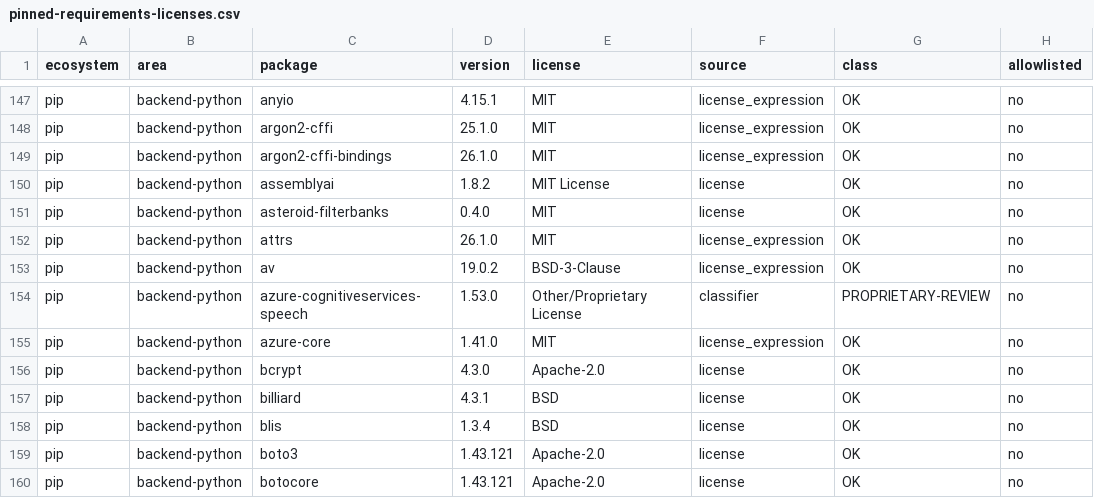
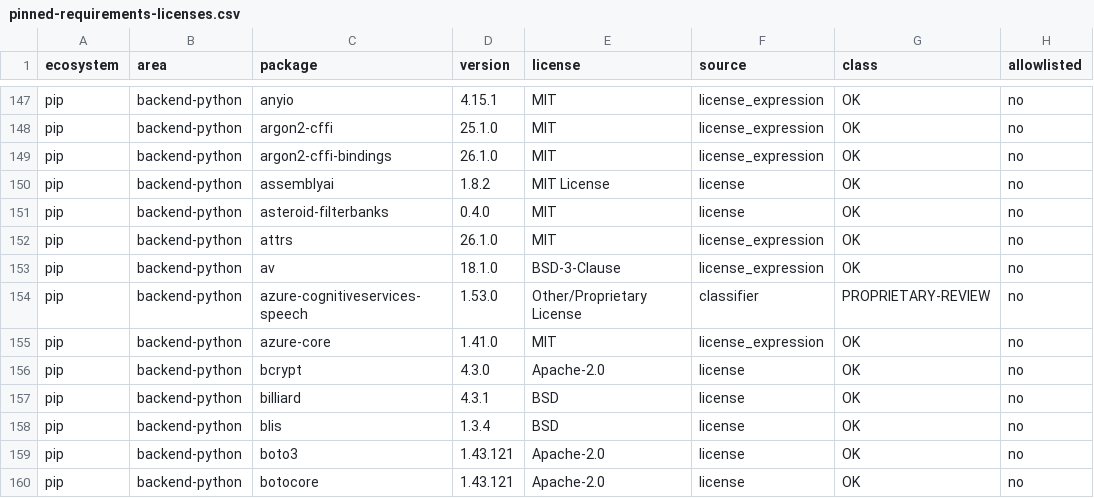
Before and after one commit to attevon-llc/OpenTranscribe, a CSV file: security-reports/license-compliance/pinned-requirements-licenses.csv, drawn as a sheet; only a part is shown, gaps mark what is left out.

```diff
--- a/security-reports/license-compliance/pinned-requirements-licenses.csv
+++ b/security-reports/license-compliance/pinned-requirements-licenses.csv
@@ -152,3 +152,3 @@ pip,backend-python,asteroid-filterbanks,0.4.0,MIT,license,OK,no
 pip,backend-python,attrs,26.1.0,MIT,license_expression,OK,no
-pip,backend-python,av,19.0.2,BSD-3-Clause,license_expression,OK,no
+pip,backend-python,av,18.1.0,BSD-3-Clause,license_expression,OK,no
 pip,backend-python,azure-cognitiveservices-speech,1.53.0,Other/Proprietary License,classifier,PROPRIETARY-REVIEW,no
```
Also changed, not shown: 4 other files.
